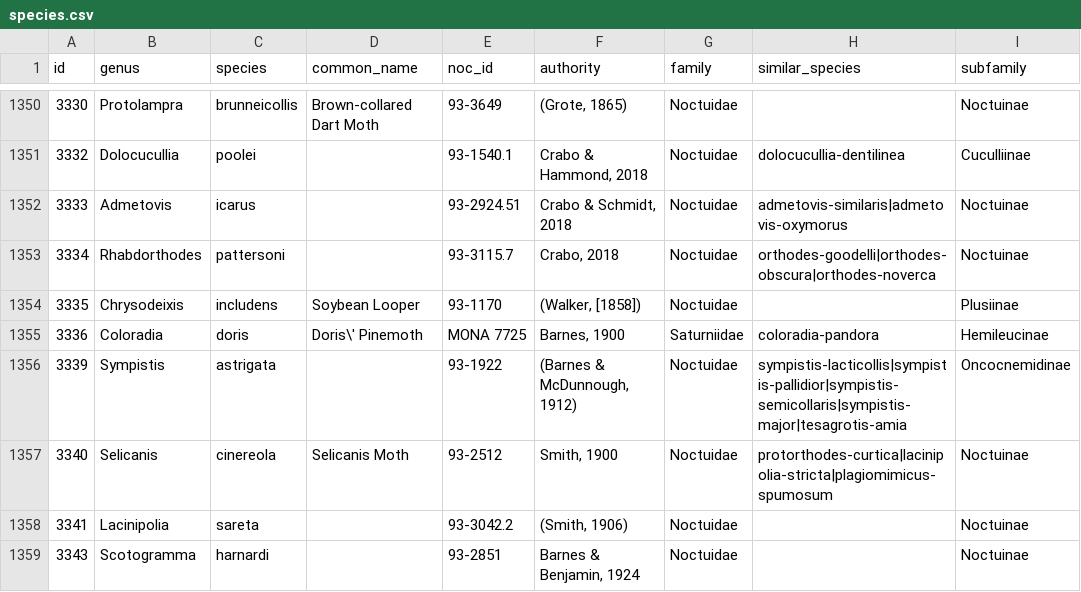
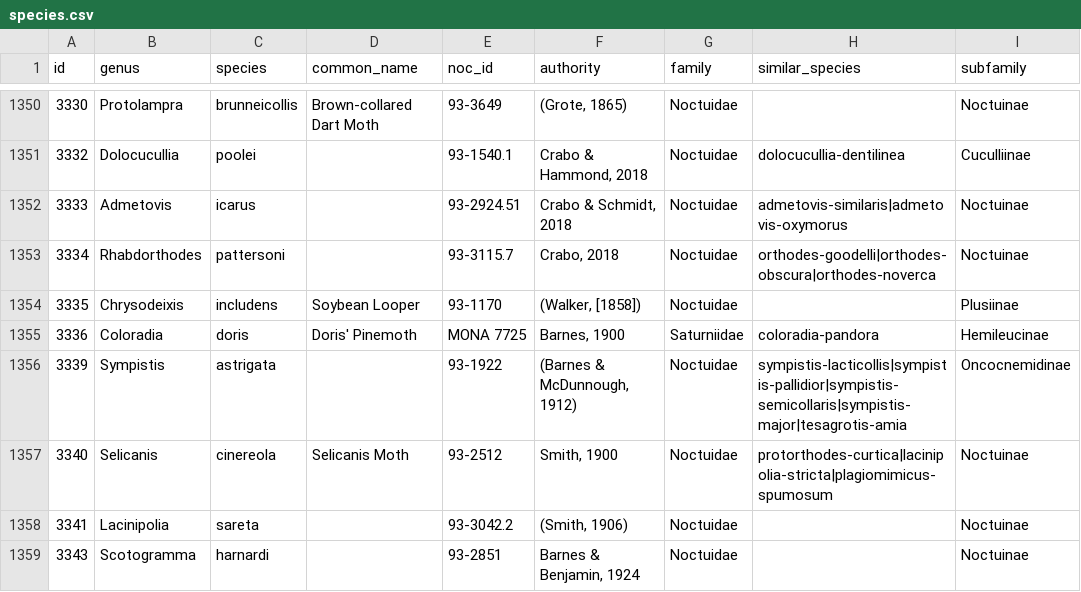
Before and after one commit to pnwinsects/pnwmoths, a CSV file: data/species.csv, drawn as a sheet; only a part is shown, gaps mark what is left out; the diff names each change by its address in the sheet, - before the commit and + after, or states it on an @@ line.

```diff
--- a/data/species.csv
+++ b/data/species.csv
-D1355 (common_name): Doris\' Pinemoth
+D1355 (common_name): Doris' Pinemoth
```
